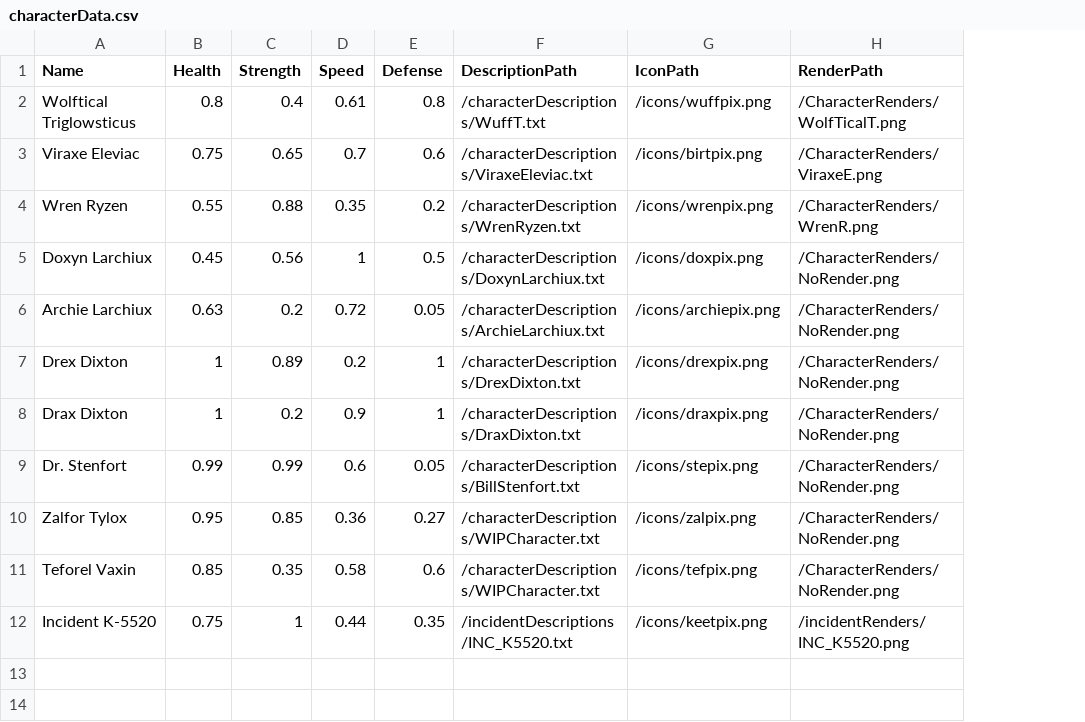
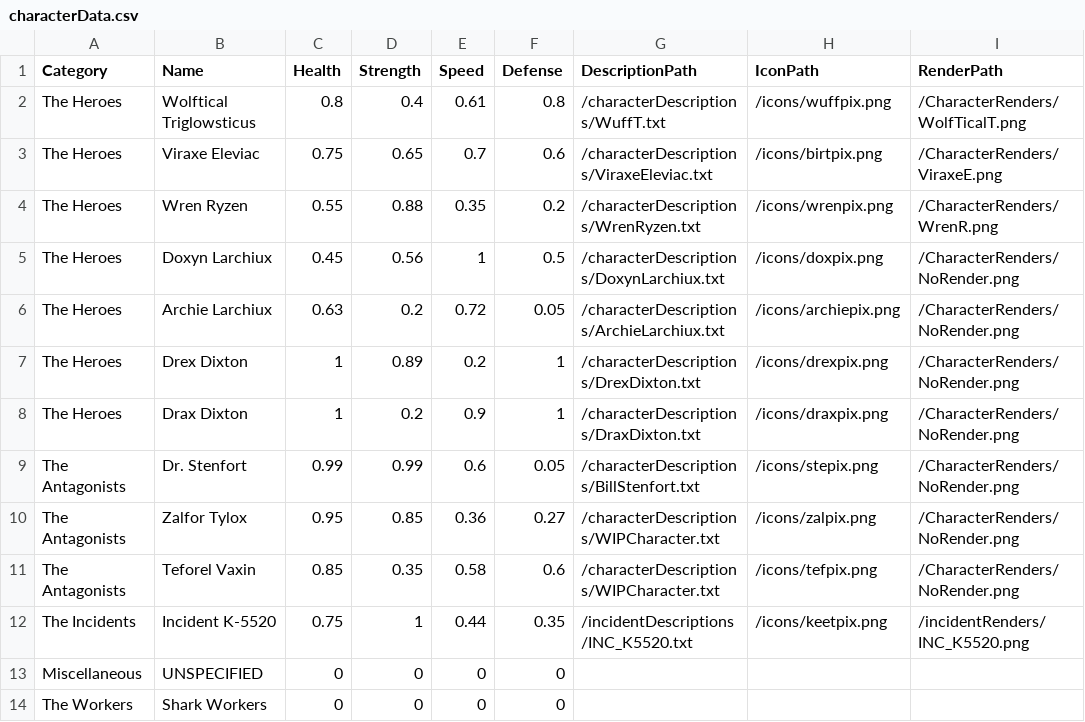
Before and after one commit to WuffT/CharacterLibraryRework, a CSV file: CharacterLibraryRework/src/characterCSV/characterData.csv, drawn as a sheet; the diff names each change by its address in the sheet, - before the commit and + after, or states it on an @@ line.

Commit message:
Character CSV methods update.

```diff
--- a/CharacterLibraryRework/src/characterCSV/characterData.csv
+++ b/CharacterLibraryRework/src/characterCSV/characterData.csv
+column A (Category), rows 2-12: The Heroes | The Heroes | The Heroes | The Heroes | The Heroes | The Heroes | The Heroes | The Antagonists | The Antagonists | The Antagonists | The Incidents
+row 13: Miscellaneous | UNSPECIFIED | 0 | 0 | 0 | 0
+row 14: The Workers | Shark Workers | 0 | 0 | 0 | 0
```
Also changed, not shown: 5 other files.
